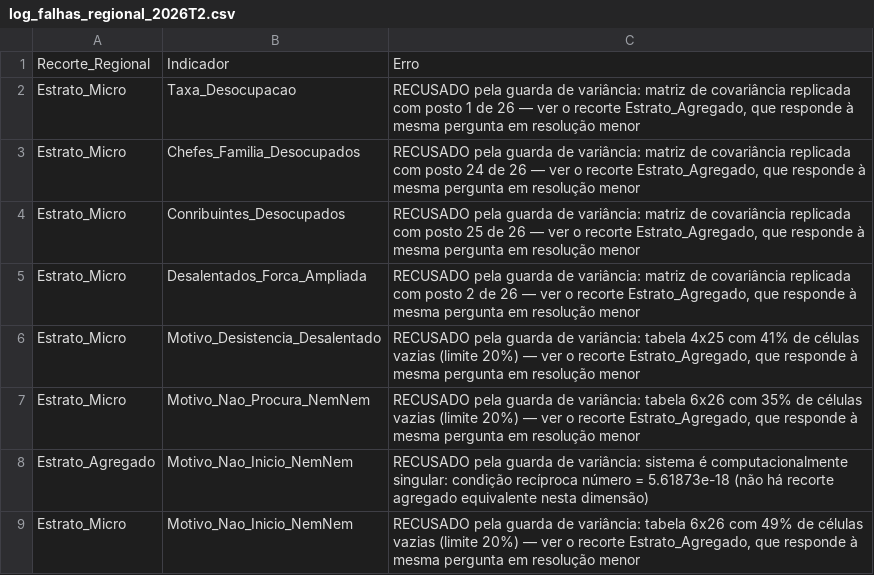
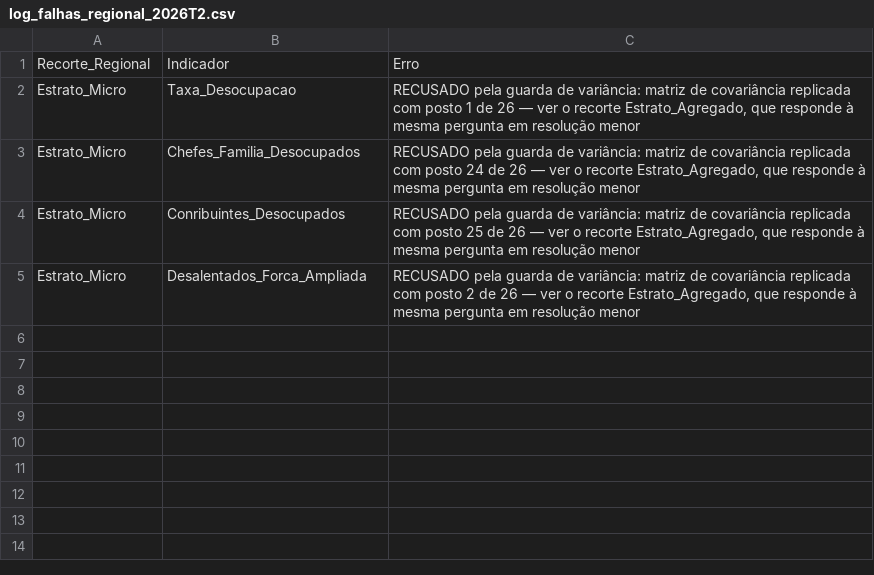
Before and after one commit to matheusgirola/PNADC-Piaui-Estratos, a CSV file: output/log_falhas_regional_2026T2.csv, drawn as a sheet; the diff names each change by its address in the sheet, - before the commit and + after, or states it on an @@ line.

```diff
--- a/output/log_falhas_regional_2026T2.csv
+++ b/output/log_falhas_regional_2026T2.csv
-row 6: Estrato_Micro | Motivo_Desistencia_Desalentado | RECUSADO pela guarda de variância: tabela 4x25 com 41% de células vazias (limite 20%) — ver o recorte Estrato_Agregado, que responde à mesma pergunta em resolução menor
-row 7: Estrato_Micro | Motivo_Nao_Procura_NemNem | RECUSADO pela guarda de variância: tabela 6x26 com 35% de células vazias (limite 20%) — ver o recorte Estrato_Agregado, que responde à mesma pergunta em resolução menor
-row 8: Estrato_Agregado | Motivo_Nao_Inicio_NemNem | RECUSADO pela guarda de variância: sistema é computacionalmente singular: condição recíproca número = 5.61873e-18 (não há recorte agregado equivalente nesta dimensão)
-row 9: Estrato_Micro | Motivo_Nao_Inicio_NemNem | RECUSADO pela guarda de variância: tabela 6x26 com 49% de células vazias (limite 20%) — ver o recorte Estrato_Agregado, que responde à mesma pergunta em resolução menor
```
Also changed, not shown: output/crosswalk_estratos.csv, output/crosswalk_estratos_2026T2.csv, 27 other files.
